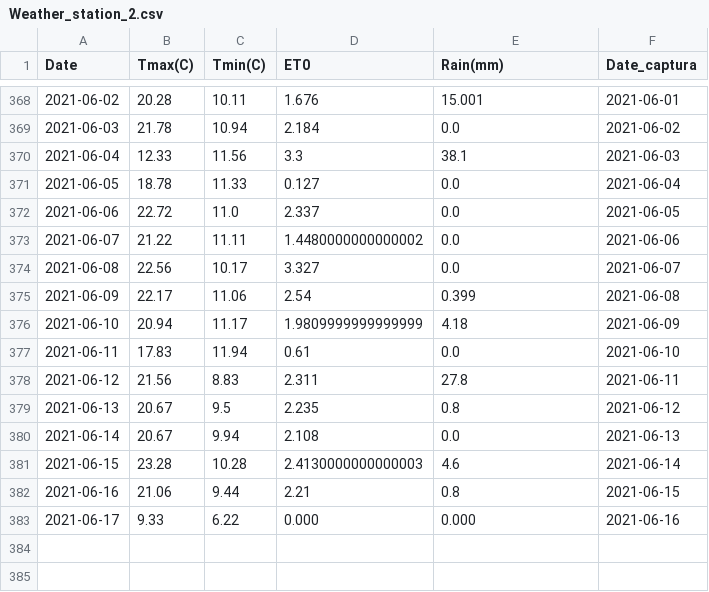
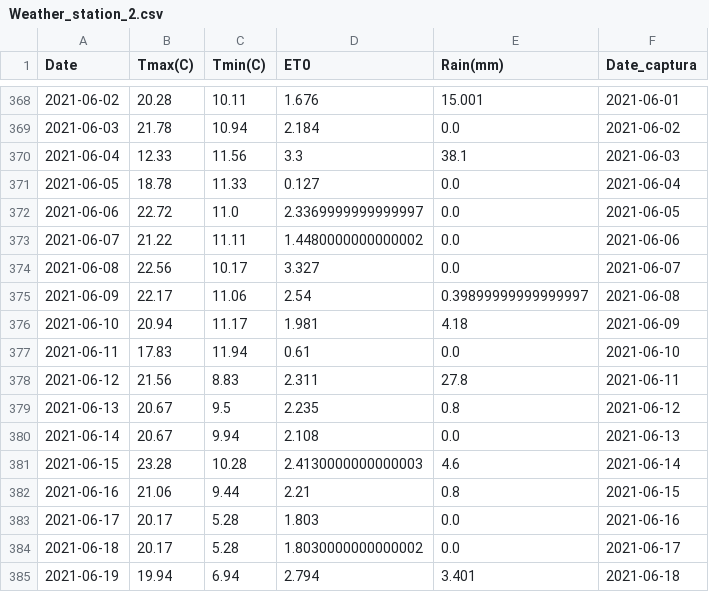
Before and after one commit to sebastian-ksk/RealAgent, a CSV file: src/AquaCrop_OsPy/AquaCrop_OsPy/Date_Weather_station/Weather_station_2.csv, drawn as a sheet; only a part is shown, gaps mark what is left out.

```diff
--- a/src/AquaCrop_OsPy/AquaCrop_OsPy/Date_Weather_station/Weather_station_2.csv
+++ b/src/AquaCrop_OsPy/AquaCrop_OsPy/Date_Weather_station/Weather_station_2.csv
@@ -371,7 +371,7 @@ Date	Tmax(C)	Tmin(C)	ET0	Rain(mm)	Date_captura
 2021-06-05	18.78	11.33	0.127	0.0	2021-06-04
-2021-06-06	22.72	11.0	2.337	0.0	2021-06-05
+2021-06-06	22.72	11.0	2.3369999999999997	0.0	2021-06-05
 2021-06-07	21.22	11.11	1.4480000000000002	0.0	2021-06-06
 2021-06-08	22.56	10.17	3.327	0.0	2021-06-07
-2021-06-09	22.17	11.06	2.54	0.399	2021-06-08
-2021-06-10	20.94	11.17	1.9809999999999999	4.18	2021-06-09
+2021-06-09	22.17	11.06	2.54	0.39899999999999997	2021-06-08
+2021-06-10	20.94	11.17	1.981	4.18	2021-06-09
 2021-06-11	17.83	11.94	0.61	0.0	2021-06-10
@@ -382,2 +382,4 @@ Date	Tmax(C)	Tmin(C)	ET0	Rain(mm)	Date_captura
 2021-06-16	21.06	9.44	2.21	0.8	2021-06-15
-2021-06-17	9.33	6.22	0.000	0.000	2021-06-16
+2021-06-17	20.17	5.28	1.803	0.0	2021-06-16
+2021-06-18	20.17	5.28	1.8030000000000002	0.0	2021-06-17
+2021-06-19	19.94	6.94	2.794	3.401	2021-06-18
```
Also changed, not shown: src/AquaCrop_OsPy/AquaCrop_OsPy/Lote/Agent_Better.csv, src/AquaCrop_OsPy/AquaCrop_OsPy/Lote/Better_Method.csv, 21 other files.
